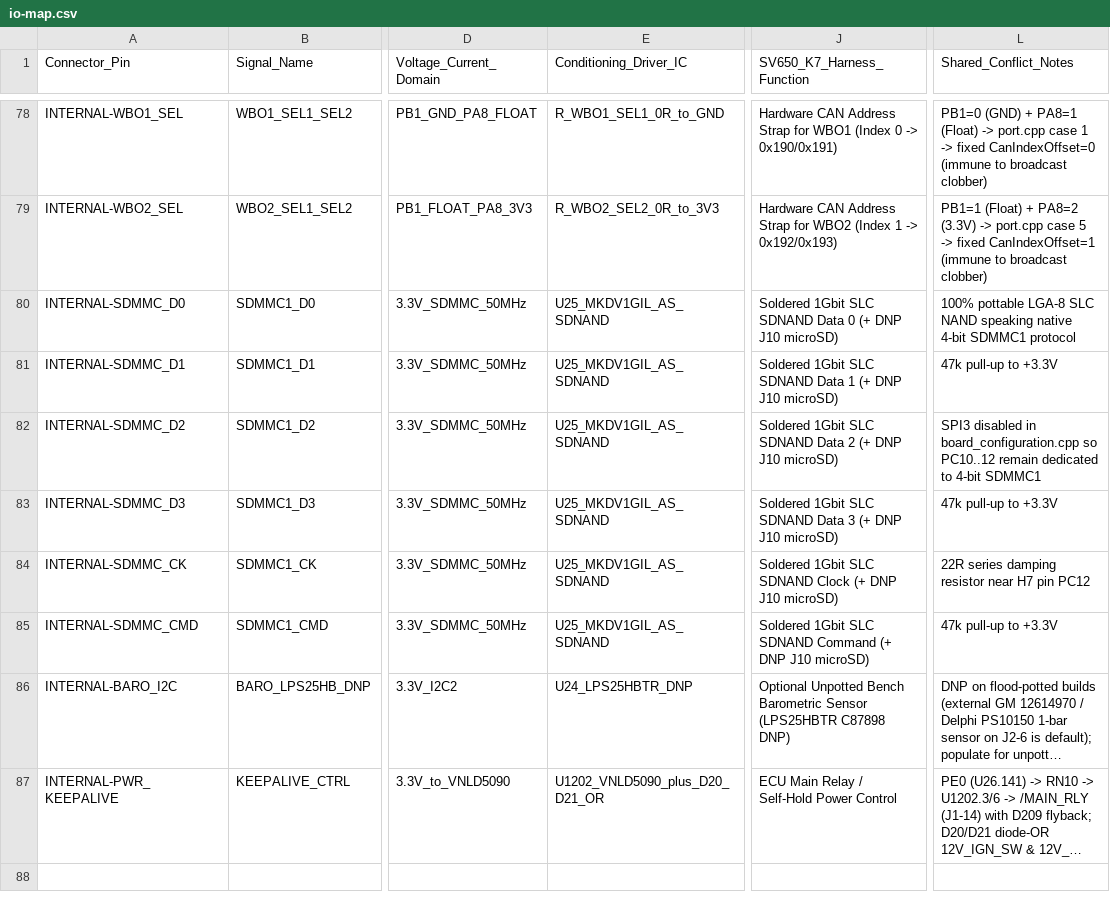
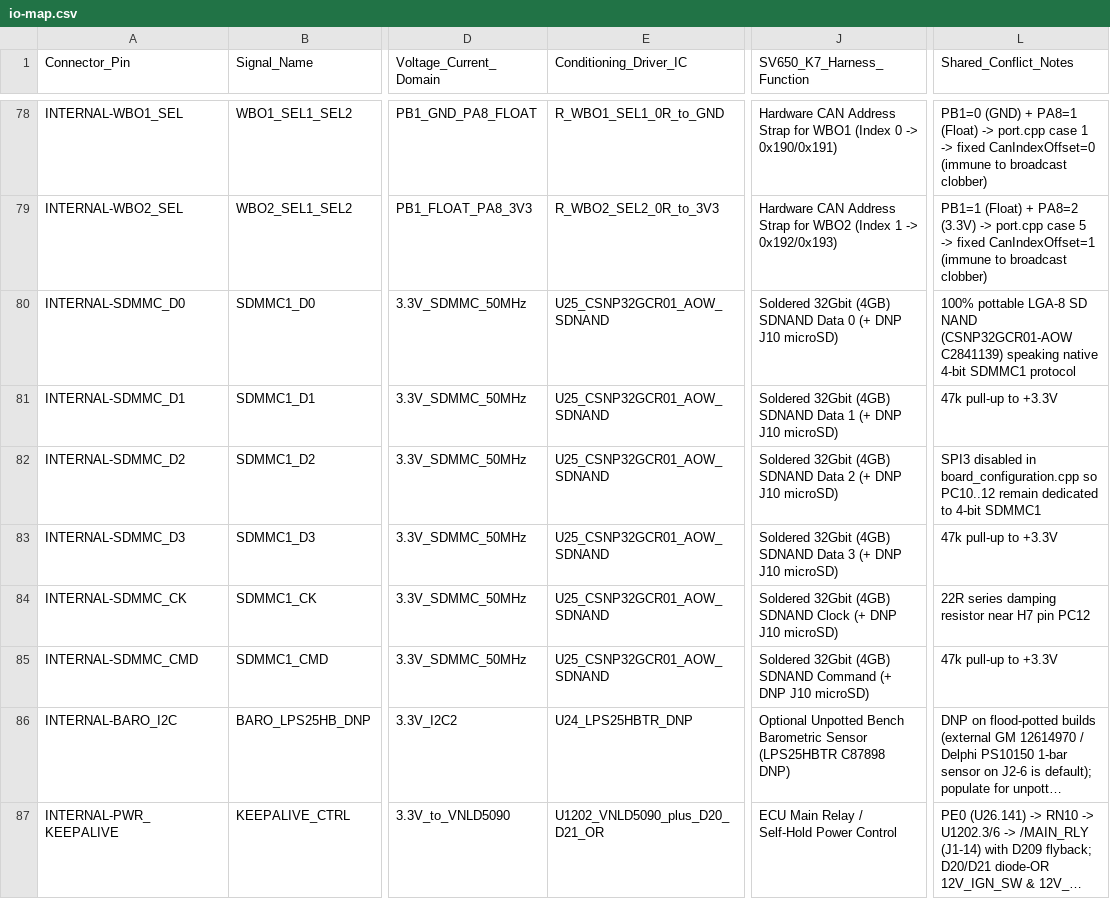
Before and after one commit to halbritt/fome-mc, a CSV file: io-map.csv, drawn as a sheet; only a part is shown, gaps mark what is left out; long unchanged cells end in …; the diff names each change by its address in the sheet, - before the commit and + after, or states it on an @@ line.

Commit message:
FOMEMC-3: Upgrade U25 soldered SDNAND from 512 MB (4 Gbit) to 4 GB (32 Gbit CSNP32GCR01-AOW)

```diff
--- a/io-map.csv
+++ b/io-map.csv
-E80:E85 (Conditioning_Driver_IC): U25_MKDV1GIL_AS_SDNAND
+E80:E85 (Conditioning_Driver_IC): U25_CSNP32GCR01_AOW_SDNAND
-J80 (SV650_K7_Harness_Function): Soldered 1Gbit SLC SDNAND Data…
+J80 (SV650_K7_Harness_Function): Soldered 32Gbit (4GB) SDNAND Data…
-L80 (Shared_Conflict_Notes): …pottable LGA-8 SLC NAND speaking native…
+L80 (Shared_Conflict_Notes): …pottable LGA-8 SD NAND (CSNP32GCR01-AOW C2841139) speaking native…
-J81 (SV650_K7_Harness_Function): Soldered 1Gbit SLC SDNAND Data…
+J81 (SV650_K7_Harness_Function): Soldered 32Gbit (4GB) SDNAND Data…
-J82 (SV650_K7_Harness_Function): Soldered 1Gbit SLC SDNAND Data…
+J82 (SV650_K7_Harness_Function): Soldered 32Gbit (4GB) SDNAND Data…
-J83 (SV650_K7_Harness_Function): Soldered 1Gbit SLC SDNAND Data…
+J83 (SV650_K7_Harness_Function): Soldered 32Gbit (4GB) SDNAND Data…
-J84 (SV650_K7_Harness_Function): Soldered 1Gbit SLC SDNAND Clock…
+J84 (SV650_K7_Harness_Function): Soldered 32Gbit (4GB) SDNAND Clock…
-J85 (SV650_K7_Harness_Function): Soldered 1Gbit SLC SDNAND Command…
+J85 (SV650_K7_Harness_Function): Soldered 32Gbit (4GB) SDNAND Command…
```
Also changed, not shown: 6 other files.
